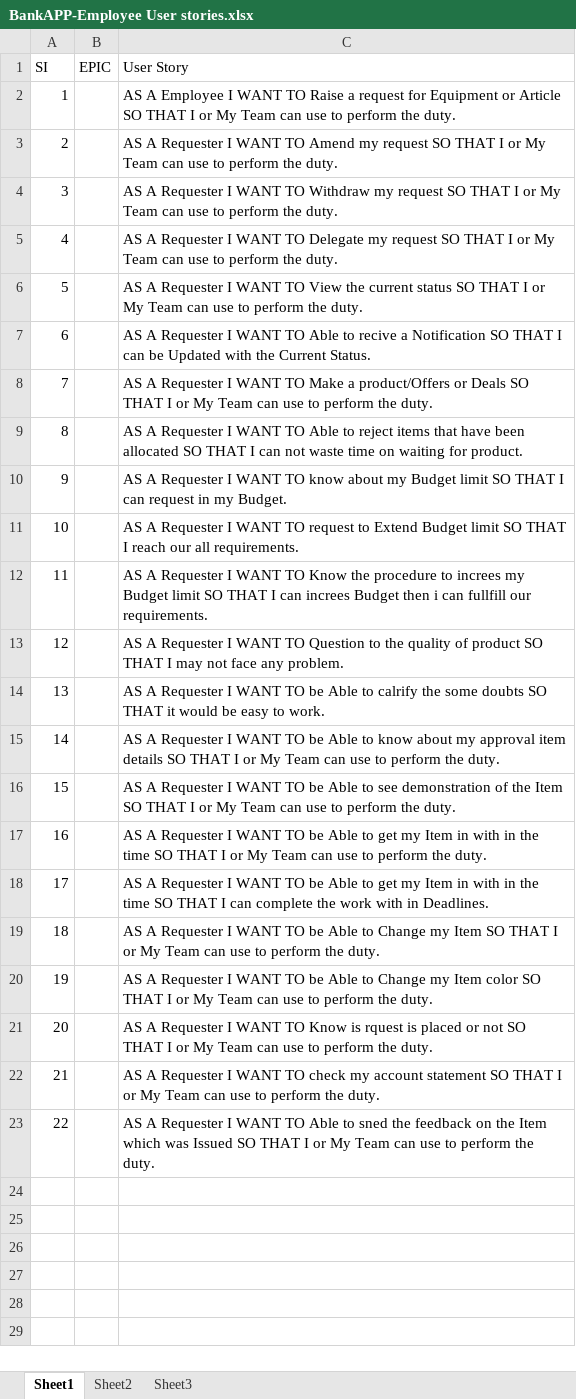
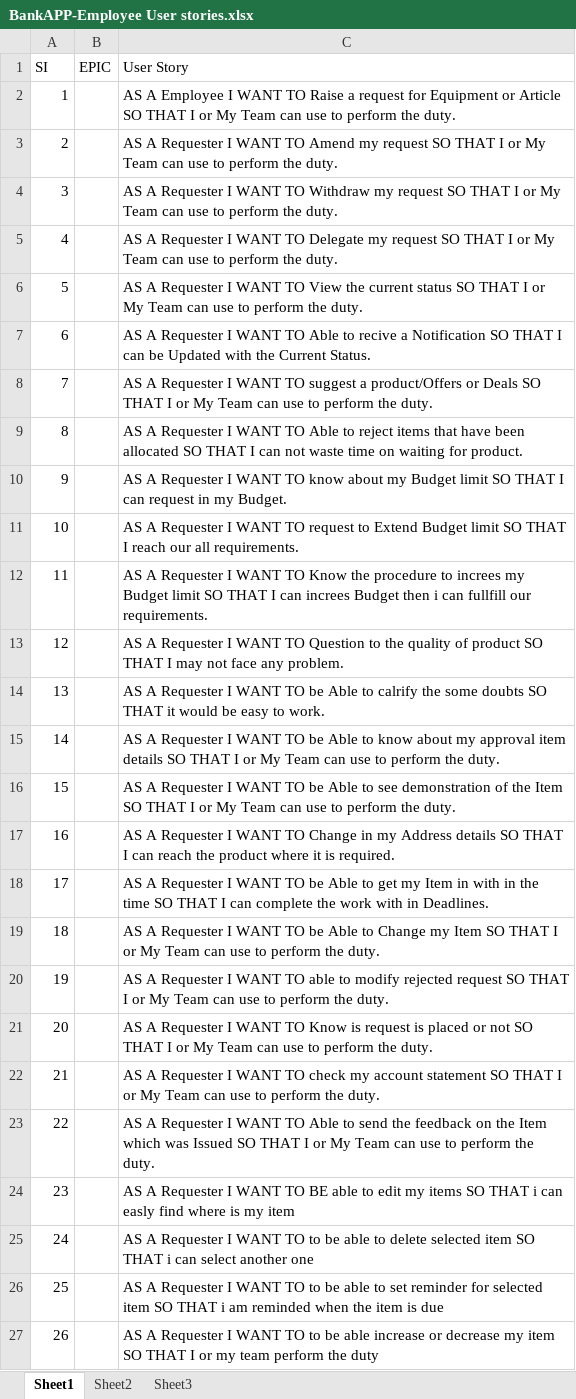
Before and after one commit to Soumyabenni/Playground, an Excel workbook: BankAPP-Employee User stories.xlsx, sheet Sheet1, drawn as a sheet; values as stored, in another font and other column widths than the file's, no borders; charts and pictures not drawn; the diff names each change by its address in the sheet, - before the commit and + after, or states it on an @@ line.

Commit message:
updated user stories

```diff
--- a/BankAPP-Employee User stories.xlsx (sheet Sheet1)
+++ b/BankAPP-Employee User stories.xlsx (sheet Sheet1)
-C8 (User Story): …WANT TO Make a product/Offers…
+C8 (User Story): …WANT TO suggest a product/Offers…
-C17 (User Story): …WANT TO be Able to get my Item in with in the time SO THAT I or My Team can use to perform the duty.
+C17 (User Story): …WANT TO Change in my Address details SO THAT I can reach the product where it is required.
-C20 (User Story): …WANT TO be Able to Change my Item color SO THAT…
+C20 (User Story): …WANT TO able to modify rejected request SO THAT…
-C21 (User Story): …Know is rquest is placed…
+C21 (User Story): …Know is request is placed…
-C23 (User Story): …Able to sned the feedback…
+C23 (User Story): …Able to send the feedback…
+row 24: 23 |  | AS A Requester I WANT TO BE able to edit my items SO THAT i can easly find where is my item
+row 25: 24 |  | AS A Requester I WANT TO to be able to delete selected item SO THAT i can select another one
+row 26: 25 |  | AS A Requester I WANT TO to be able to set reminder for selected item SO THAT i am reminded when the item is due
+row 27: 26 |  | AS A Requester I WANT TO to be able increase or decrease my item SO THAT I or my team perform the duty
```
Also changed, not shown: charts or pictures.
